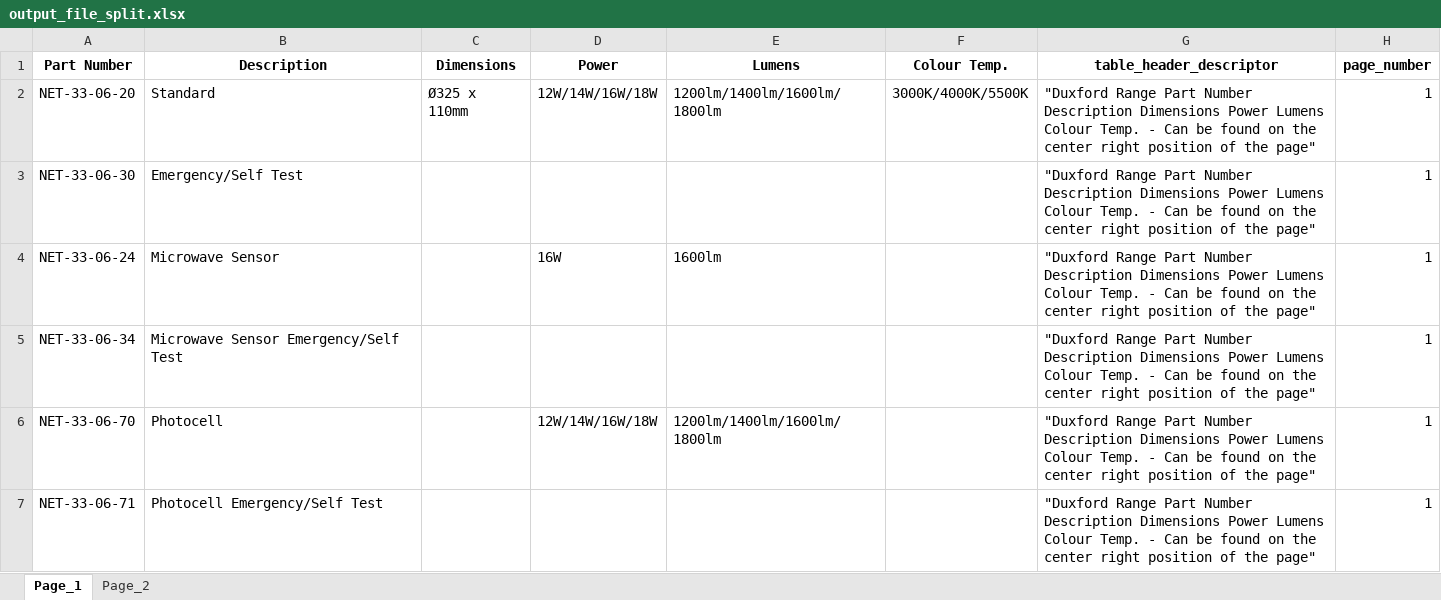
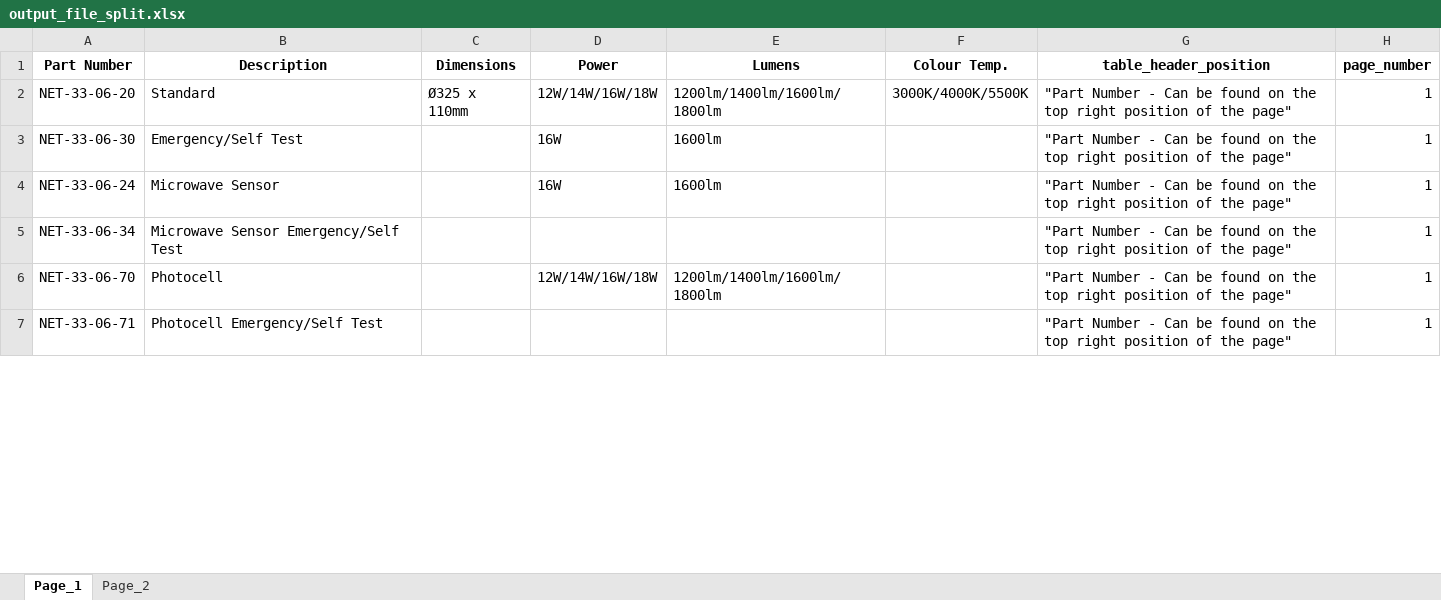
Before and after one commit to Derrick015/PDF_Table_Extractor_AI, an Excel workbook: files/output_file_split.xlsx, sheet Page_1, drawn as a sheet; only a part is shown; values as stored, in another font and other column widths than the file's, no borders; the diff covers the shown part only; the diff names each change by its address in the sheet, - before the commit and + after, or states it on an @@ line.

```diff
--- a/files/output_file_split.xlsx (sheet Page_1)
+++ b/files/output_file_split.xlsx (sheet Page_1)
-G1: table_header_descriptor
+G1: table_header_position
-G2:G7 (table_header_position): "Duxford Range Part Number Description Dimensions Power Lumens Colour Temp. - Can be found on the center right position…
+G2:G7 (table_header_position): "Part Number - Can be found on the top right position…
-D3 (Power): (empty)
+D3 (Power): 16W
-E3 (Lumens): (empty)
+E3 (Lumens): 1600lm
```
Also changed, not shown: 12 edited cells elsewhere in this sheet, sheet Page_2, files/output_file_one_sheet_split.xlsx, files/split_test_1_one_sheet_split.xlsx, 17 other files.
